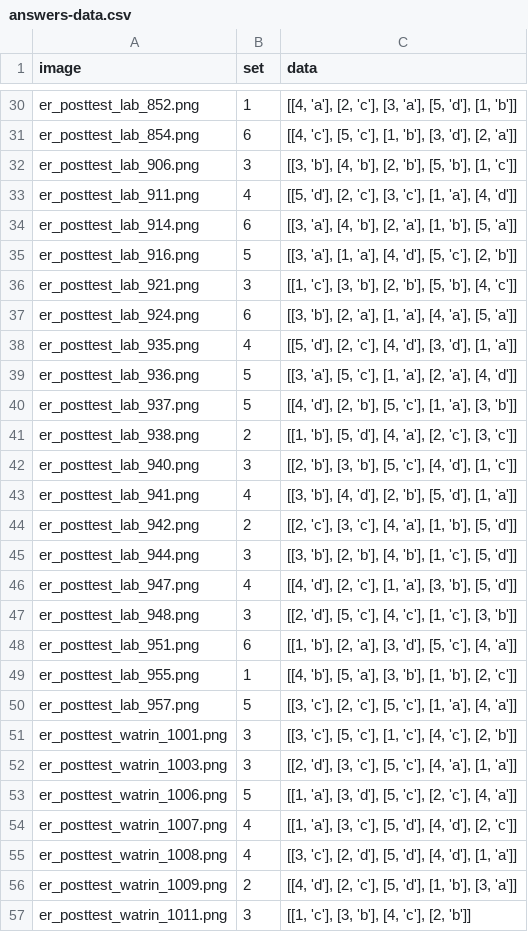
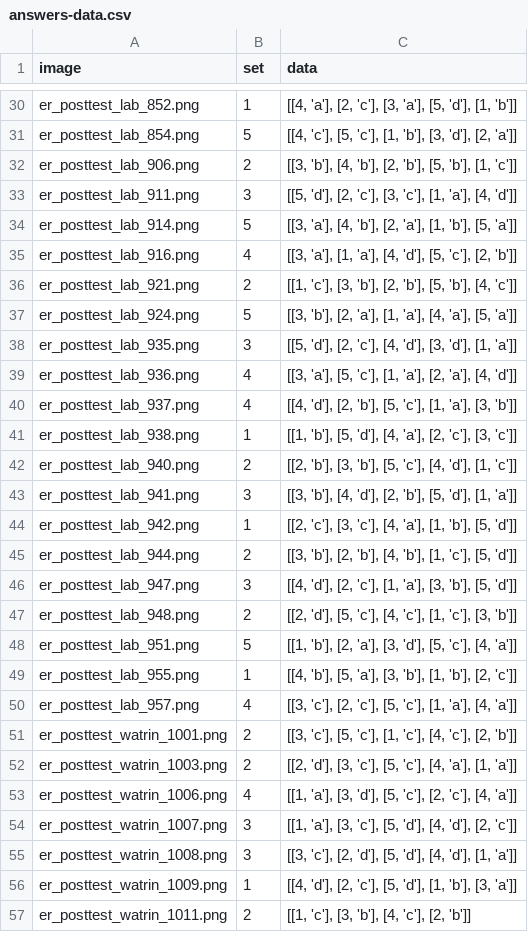
Before and after one commit to riwajp/OMR-Data-Extractor, a CSV file: answers-data.csv, drawn as a sheet; only a part is shown, gaps mark what is left out; the diff covers the shown part only; the diff names each change by its address in the sheet, - before the commit and + after, or states it on an @@ line.

```diff
--- a/answers-data.csv
+++ b/answers-data.csv
-B31 (set): 6
+B31 (set): 5
-B32 (set): 3
+B32 (set): 2
-B33 (set): 4
+B33 (set): 3
-B34 (set): 6
+B34 (set): 5
-B35 (set): 5
+B35 (set): 4
-B36 (set): 3
+B36 (set): 2
-B37 (set): 6
+B37 (set): 5
-B38 (set): 4
+B38 (set): 3
-B39:B40 (set): 5
+B39:B40 (set): 4
-B41 (set): 2
+B41 (set): 1
-B42 (set): 3
+B42 (set): 2
-B43 (set): 4
+B43 (set): 3
-B44 (set): 2
+B44 (set): 1
-B45 (set): 3
+B45 (set): 2
-B46 (set): 4
+B46 (set): 3
-B47 (set): 3
+B47 (set): 2
-B48 (set): 6
+B48 (set): 5
-B50 (set): 5
+B50 (set): 4
-B51:B52 (set): 3
+B51:B52 (set): 2
-B53 (set): 5
+B53 (set): 4
-B54:B55 (set): 4
+B54:B55 (set): 3
-B56 (set): 2
+B56 (set): 1
-B57 (set): 3
+B57 (set): 2
```
Also changed, not shown: 109 edited cells elsewhere in this file, 5 other files.
